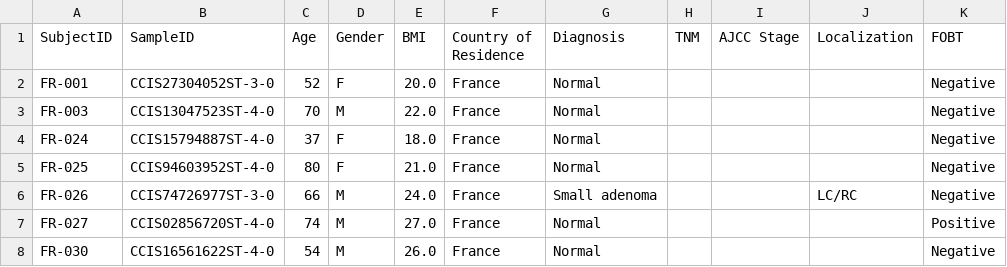
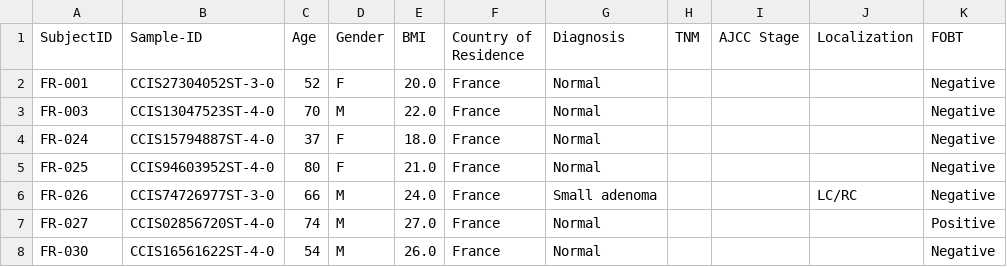
Before and after one commit to RiemsdijkCS/bacterialclassification, a CSV file: final/supdata_f_metadata.csv, drawn as a sheet; only a part is shown; the diff names each change by its address in the sheet, - before the commit and + after, or states it on an @@ line.

```diff
--- a/final/supdata_f_metadata.csv
+++ b/final/supdata_f_metadata.csv
-B1: SampleID
+B1: Sample-ID
```
Also changed, not shown: 8 other files.
